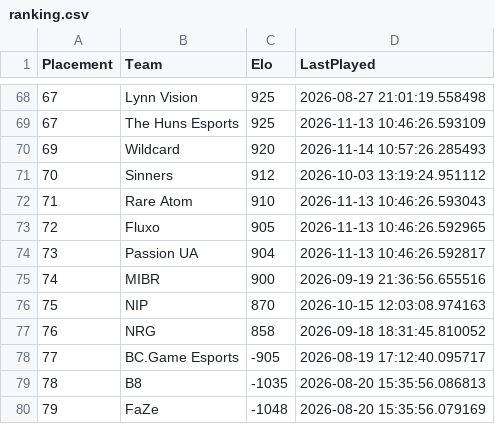
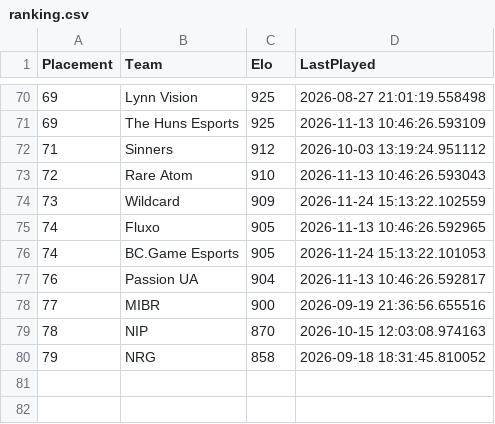
Before and after one commit to OnlinEGD/cs-ranking, a CSV file: ranking.csv, drawn as a sheet; only a part is shown, gaps mark what is left out; the diff covers the shown part only.

```diff
--- a/ranking.csv
+++ b/ranking.csv
@@ -68,13 +70,11 @@ Placement,Team,Elo,LastPlayed
-67,Lynn Vision,925,2026-08-27 21:01:19.558498
-67,The Huns Esports,925,2026-11-13 10:46:26.593109
-69,Wildcard,920,2026-11-14 10:57:26.285493
-70,Sinners,912,2026-10-03 13:19:24.951112
-71,Rare Atom,910,2026-11-13 10:46:26.593043
-72,Fluxo,905,2026-11-13 10:46:26.592965
-73,Passion UA,904,2026-11-13 10:46:26.592817
-74,MIBR,900,2026-09-19 21:36:56.655516
-75,NIP,870,2026-10-15 12:03:08.974163
-76,NRG,858,2026-09-18 18:31:45.810052
-77,BC.Game Esports,-905,2026-08-19 17:12:40.095717
-78,B8,-1035,2026-08-20 15:35:56.086813
-79,FaZe,-1048,2026-08-20 15:35:56.079169
+69,Lynn Vision,925,2026-08-27 21:01:19.558498
+69,The Huns Esports,925,2026-11-13 10:46:26.593109
+71,Sinners,912,2026-10-03 13:19:24.951112
+72,Rare Atom,910,2026-11-13 10:46:26.593043
+73,Wildcard,909,2026-11-24 15:13:22.102559
+74,Fluxo,905,2026-11-13 10:46:26.592965
+74,BC.Game Esports,905,2026-11-24 15:13:22.101053
+76,Passion UA,904,2026-11-13 10:46:26.592817
+77,MIBR,900,2026-09-19 21:36:56.655516
+78,NIP,870,2026-10-15 12:03:08.974163
+79,NRG,858,2026-09-18 18:31:45.810052
```
Also changed, not shown: 6 added rows, 4 removed rows and 50 edited cells elsewhere in this file, processed_matches.csv.
